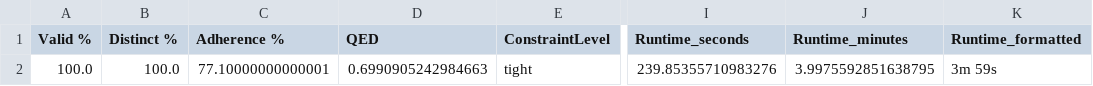
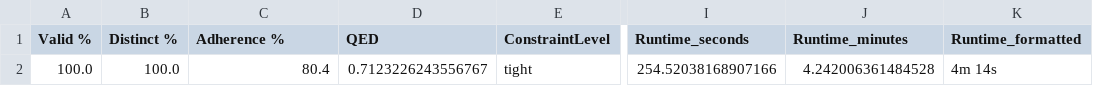
Before and after one commit to leohsuofnthu/Chem-SMC, a CSV file: results/smiley_gradual_tight_summary.csv, drawn as a sheet; only a part is shown, gaps mark what is left out; the diff names each change by its address in the sheet, - before the commit and + after, or states it on an @@ line.

```diff
--- a/results/smiley_gradual_tight_summary.csv
+++ b/results/smiley_gradual_tight_summary.csv
-C2 (Adherence %): 77.10000000000001
+C2 (Adherence %): 80.4
-D2 (QED): 0.6990905242984663
+D2 (QED): 0.7123226243556767
-I2 (Runtime_seconds): 239.85355710983276
+I2 (Runtime_seconds): 254.52038168907166
-J2 (Runtime_minutes): 3.9975592851638795
+J2 (Runtime_minutes): 4.242006361484528
-K2 (Runtime_formatted): 3m 59s
+K2 (Runtime_formatted): 4m 14s
```
Also changed, not shown: results/panel_table.csv, results/smc_gradual_tight_results.csv, 40 other files.
